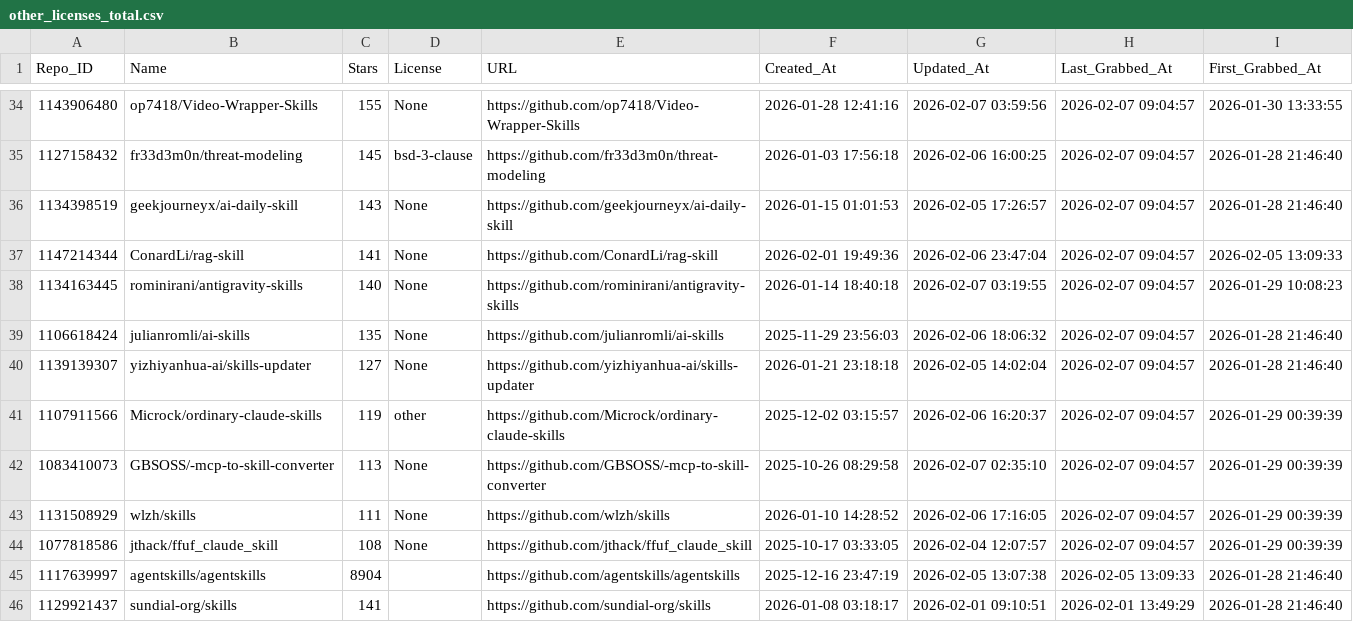
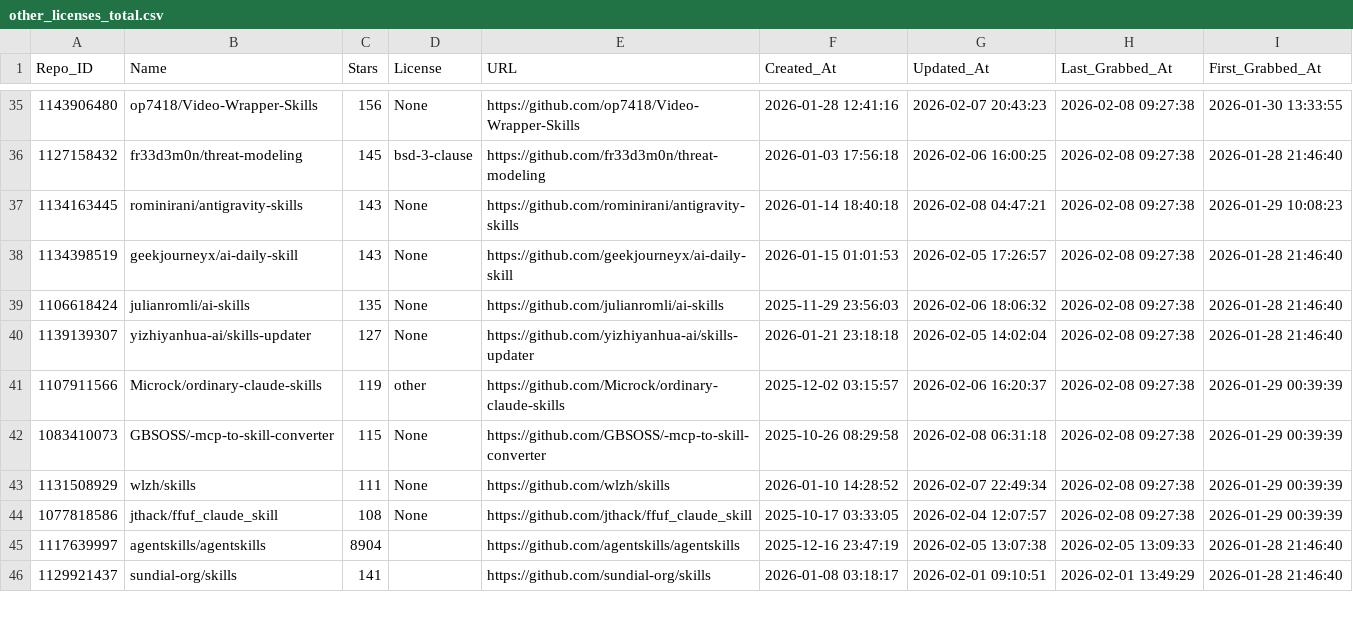
Before and after one commit to whuzhy/Fetch_Skills, a CSV file: Data_Total/other_licenses_total.csv, drawn as a sheet; only a part is shown, gaps mark what is left out; the diff covers the shown part only.

```diff
--- a/Data_Total/other_licenses_total.csv
+++ b/Data_Total/other_licenses_total.csv
@@ -34,12 +35,11 @@
-1143906480,op7418/Video-Wrapper-Skills,155,None,https://github.com/op7418/Video-Wrapper-Skills,2026-01-28 12:41:16,2026-02-07 03:59:56,2026-02-07 09:04:57,2026-01-30 13:33:55
-1127158432,fr33d3m0n/threat-modeling,145,bsd-3-clause,https://github.com/fr33d3m0n/threat-modeling,2026-01-03 17:56:18,2026-02-06 16:00:25,2026-02-07 09:04:57,2026-01-28 21:46:40
-1134398519,geekjourneyx/ai-daily-skill,143,None,https://github.com/geekjourneyx/ai-daily-skill,2026-01-15 01:01:53,2026-02-05 17:26:57,2026-02-07 09:04:57,2026-01-28 21:46:40
-1147214344,ConardLi/rag-skill,141,None,https://github.com/ConardLi/rag-skill,2026-02-01 19:49:36,2026-02-06 23:47:04,2026-02-07 09:04:57,2026-02-05 13:09:33
-1134163445,rominirani/antigravity-skills,140,None,https://github.com/rominirani/antigravity-skills,2026-01-14 18:40:18,2026-02-07 03:19:55,2026-02-07 09:04:57,2026-01-29 10:08:23
-1106618424,julianromli/ai-skills,135,None,https://github.com/julianromli/ai-skills,2025-11-29 23:56:03,2026-02-06 18:06:32,2026-02-07 09:04:57,2026-01-28 21:46:40
-1139139307,yizhiyanhua-ai/skills-updater,127,None,https://github.com/yizhiyanhua-ai/skills-updater,2026-01-21 23:18:18,2026-02-05 14:02:04,2026-02-07 09:04:57,2026-01-28 21:46:40
-1107911566,Microck/ordinary-claude-skills,119,other,https://github.com/Microck/ordinary-claude-skills,2025-12-02 03:15:57,2026-02-06 16:20:37,2026-02-07 09:04:57,2026-01-29 00:39:39
-1083410073,GBSOSS/-mcp-to-skill-converter,113,None,https://github.com/GBSOSS/-mcp-to-skill-converter,2025-10-26 08:29:58,2026-02-07 02:35:10,2026-02-07 09:04:57,2026-01-29 00:39:39
-1131508929,wlzh/skills,111,None,https://github.com/wlzh/skills,2026-01-10 14:28:52,2026-02-06 17:16:05,2026-02-07 09:04:57,2026-01-29 00:39:39
-1077818586,jthack/ffuf_claude_skill,108,None,https://github.com/jthack/ffuf_claude_skill,2025-10-17 03:33:05,2026-02-04 12:07:57,2026-02-07 09:04:57,2026-01-29 00:39:39
+1143906480,op7418/Video-Wrapper-Skills,156,None,https://github.com/op7418/Video-Wrapper-Skills,2026-01-28 12:41:16,2026-02-07 20:43:23,2026-02-08 09:27:38,2026-01-30 13:33:55
+1127158432,fr33d3m0n/threat-modeling,145,bsd-3-clause,https://github.com/fr33d3m0n/threat-modeling,2026-01-03 17:56:18,2026-02-06 16:00:25,2026-02-08 09:27:38,2026-01-28 21:46:40
+1134163445,rominirani/antigravity-skills,143,None,https://github.com/rominirani/antigravity-skills,2026-01-14 18:40:18,2026-02-08 04:47:21,2026-02-08 09:27:38,2026-01-29 10:08:23
+1134398519,geekjourneyx/ai-daily-skill,143,None,https://github.com/geekjourneyx/ai-daily-skill,2026-01-15 01:01:53,2026-02-05 17:26:57,2026-02-08 09:27:38,2026-01-28 21:46:40
+1106618424,julianromli/ai-skills,135,None,https://github.com/julianromli/ai-skills,2025-11-29 23:56:03,2026-02-06 18:06:32,2026-02-08 09:27:38,2026-01-28 21:46:40
+1139139307,yizhiyanhua-ai/skills-updater,127,None,https://github.com/yizhiyanhua-ai/skills-updater,2026-01-21 23:18:18,2026-02-05 14:02:04,2026-02-08 09:27:38,2026-01-28 21:46:40
+1107911566,Microck/ordinary-claude-skills,119,other,https://github.com/Microck/ordinary-claude-skills,2025-12-02 03:15:57,2026-02-06 16:20:37,2026-02-08 09:27:38,2026-01-29 00:39:39
+1083410073,GBSOSS/-mcp-to-skill-converter,115,None,https://github.com/GBSOSS/-mcp-to-skill-converter,2025-10-26 08:29:58,2026-02-08 06:31:18,2026-02-08 09:27:38,2026-01-29 00:39:39
+1131508929,wlzh/skills,111,None,https://github.com/wlzh/skills,2026-01-10 14:28:52,2026-02-07 22:49:34,2026-02-08 09:27:38,2026-01-29 00:39:39
+1077818586,jthack/ffuf_claude_skill,108,None,https://github.com/jthack/ffuf_claude_skill,2025-10-17 03:33:05,2026-02-04 12:07:57,2026-02-08 09:27:38,2026-01-29 00:39:39
 1117639997,agentskills/agentskills,8904,,https://github.com/agentskills/agentskills,2025-12-16 23:47:19,2026-02-05 13:07:38,2026-02-05 13:09:33,2026-01-28 21:46:40
```
Also changed, not shown: 4 added rows, 3 removed rows and 77 edited cells elsewhere in this file, Data_Total/major_licenses_total.csv, 4 other files.
